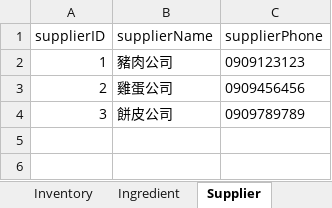
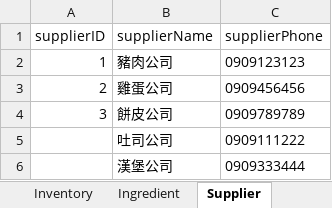
Before and after one commit to Leona-Wang/BusinessApplication, an Excel workbook: DB設計.xlsx, sheet Supplier, drawn as a sheet; values as stored, in another font and other column widths than the file's, no borders; the diff names each change by its address in the sheet, - before the commit and + after, or states it on an @@ line.

```diff
--- a/DB設計.xlsx (sheet Supplier)
+++ b/DB設計.xlsx (sheet Supplier)
+row 5:  | 吐司公司 | 0909111222
+row 6:  | 漢堡公司 | 0909333444
```
Also changed, not shown: sheet Material, 19 other files.
